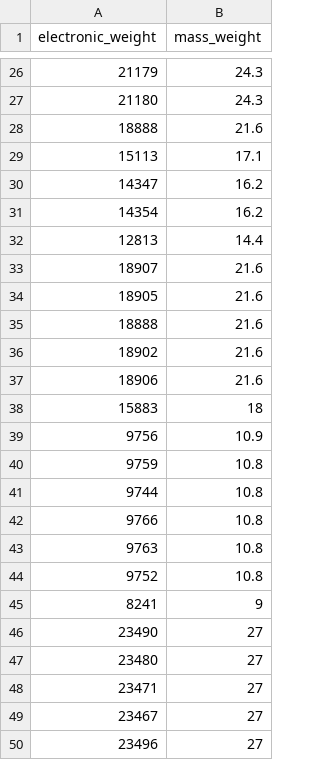
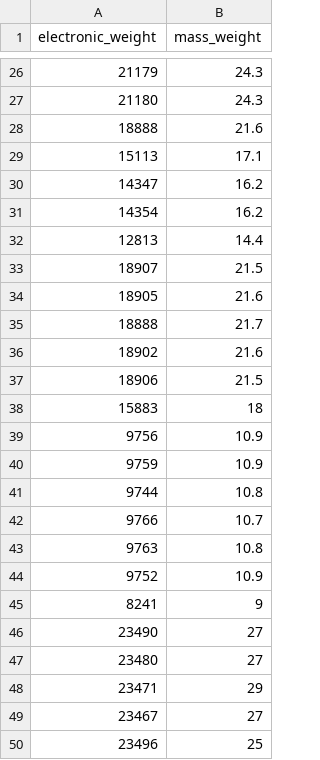
Before and after one commit to GermanCM/univariate-linear-regression, a CSV file: weights_measures.csv, drawn as a sheet; only a part is shown, gaps mark what is left out.

Commit message:
Update weights_measures.csv

```diff
--- a/weights_measures.csv
+++ b/weights_measures.csv
@@ -32,14 +32,14 @@ electronic_weight,mass_weight
 12813,14.4
-18907,21.6
+18907,21.5
 18905,21.6
-18888,21.6
+18888,21.7
 18902,21.6
-18906,21.6
+18906,21.5
 15883,18
 9756,10.9
-9759,10.8
+9759,10.9
 9744,10.8
-9766,10.8
+9766,10.7
 9763,10.8
-9752,10.8
+9752,10.9
 8241,9
@@ -47,4 +47,4 @@ electronic_weight,mass_weight
 23480,27
-23471,27
+23471,29
 23467,27
-23496,27
+23496,25
```
